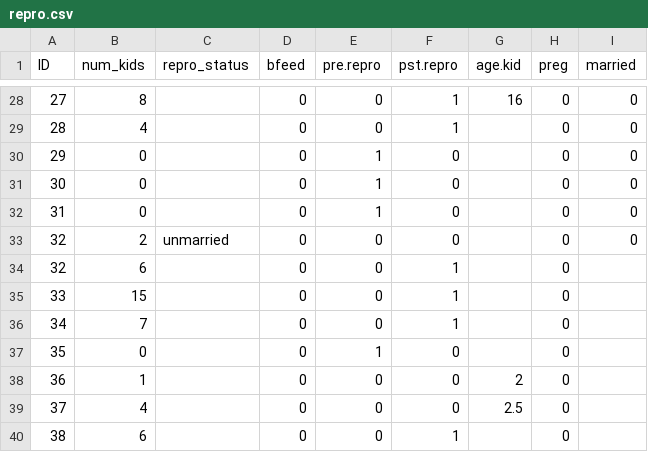
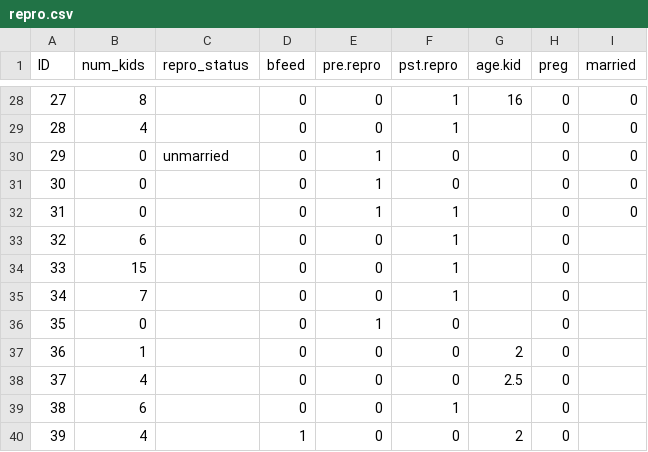
Before and after one commit to vjl110/anthro, a CSV file: womenmob/data/repro.csv, drawn as a sheet; only a part is shown, gaps mark what is left out; the shorter side is filled out with more unchanged rows; removed rows and columns are numbered as before the commit, all else as after; the diff names each change by its address in the sheet, - before the commit and + after, or states it on an @@ line.

```diff
--- a/womenmob/data/repro.csv
+++ b/womenmob/data/repro.csv
+row 30: 29 | 0 | unmarried | 0 | 1 | 0 |  | 0 | 0
@@ column A (ID) renumbered between rows 31 and 32 @@
-F32 (pst.repro): 0
+F32 (pst.repro): 1
-row 32: 31 | 0 |  | 0 | 1 | 0 |  | 0 | 0
-row 33: 32 | 2 | unmarried | 0 | 0 | 0 |  | 0 | 0
```
Also changed, not shown: womenmob/data/bfeedtravel.csv, womenmob/data/persp_err.csv, 49 other files.
